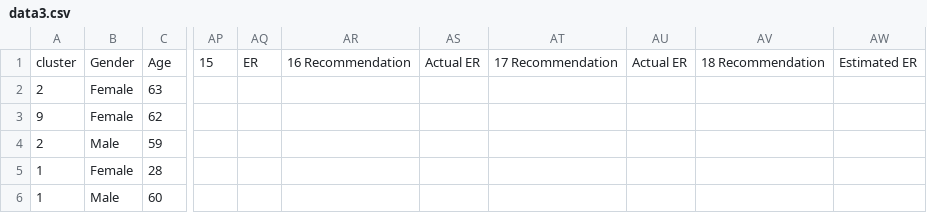
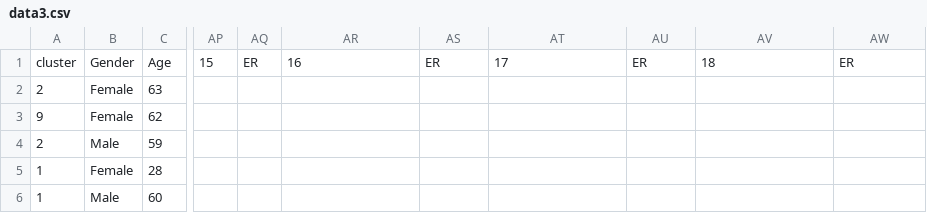
Before and after one commit to avinashjairam/Data_Mining_Class, a CSV file: data3.csv, drawn as a sheet; only a part is shown, gaps mark what is left out; the diff names each change by its address in the sheet, - before the commit and + after, or states it on an @@ line.

Commit message:
fixed headers

```diff
--- a/data3.csv
+++ b/data3.csv
-AR1: 16 Recommendation
+AR1: 16
-AS1: Actual ER
+AS1: ER
-AT1: 17 Recommendation
+AT1: 17
-AU1: Actual ER
+AU1: ER
-AV1: 18 Recommendation
+AV1: 18
-AW1: Estimated ER
+AW1: ER
```
